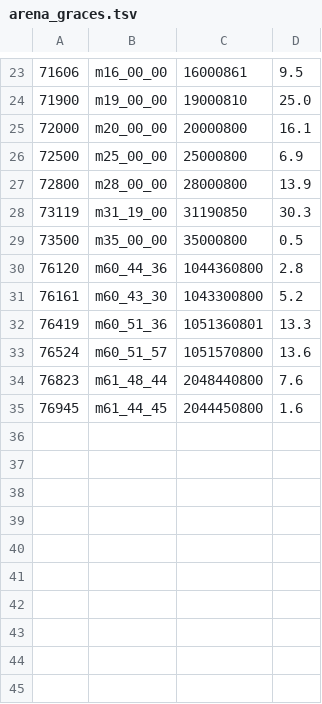
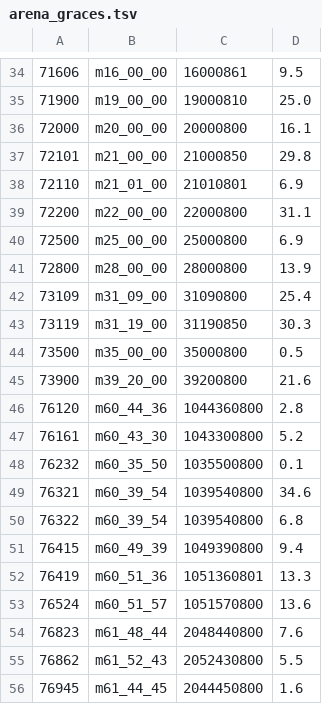
Before and after one commit to 4laric/er-archipelago, a TSV file: greenfield/arena_graces.tsv, drawn as a sheet; only a part is shown, gaps mark what is left out; the diff covers the shown part only; the diff names each change by its address in the sheet, - before the commit and + after, or states it on an @@ line.

```diff
--- a/greenfield/arena_graces.tsv
+++ b/greenfield/arena_graces.tsv
+row 37: 72101 | m21_00_00 | 21000850 | 29.8
+row 38: 72110 | m21_01_00 | 21010801 | 6.9
+row 39: 72200 | m22_00_00 | 22000800 | 31.1
+row 42: 73109 | m31_09_00 | 31090800 | 25.4
+row 45: 73900 | m39_20_00 | 39200800 | 21.6
+row 48: 76232 | m60_35_50 | 1035500800 | 0.1
+row 49: 76321 | m60_39_54 | 1039540800 | 34.6
+row 50: 76322 | m60_39_54 | 1039540800 | 6.8
+row 51: 76415 | m60_49_39 | 1049390800 | 9.4
+row 55: 76862 | m61_52_43 | 2052430800 | 5.5
```
Also changed, not shown: 11 added rows and 3 edited cells elsewhere in this file, 14 other files.
